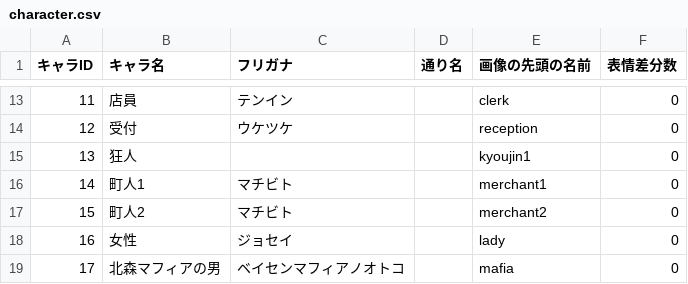
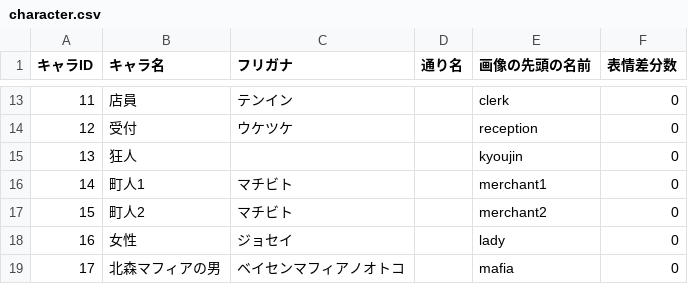
Before and after one commit to the-last-dinner/6chefs2, a CSV file: Resources/csv/character.csv, drawn as a sheet; only a part is shown, gaps mark what is left out.

```diff
--- a/Resources/csv/character.csv
+++ b/Resources/csv/character.csv
@@ -14,3 +14,3 @@
 12,受付,ウケツケ,,reception,0
-13,狂人,,,kyoujin1,0
+13,狂人,,,kyoujin,0
 14,町人1,マチビト,,merchant1,0
```
Also changed, not shown: Resources/csv/chapter.csv, Resources/csv/trophy.csv, 28 other files.
